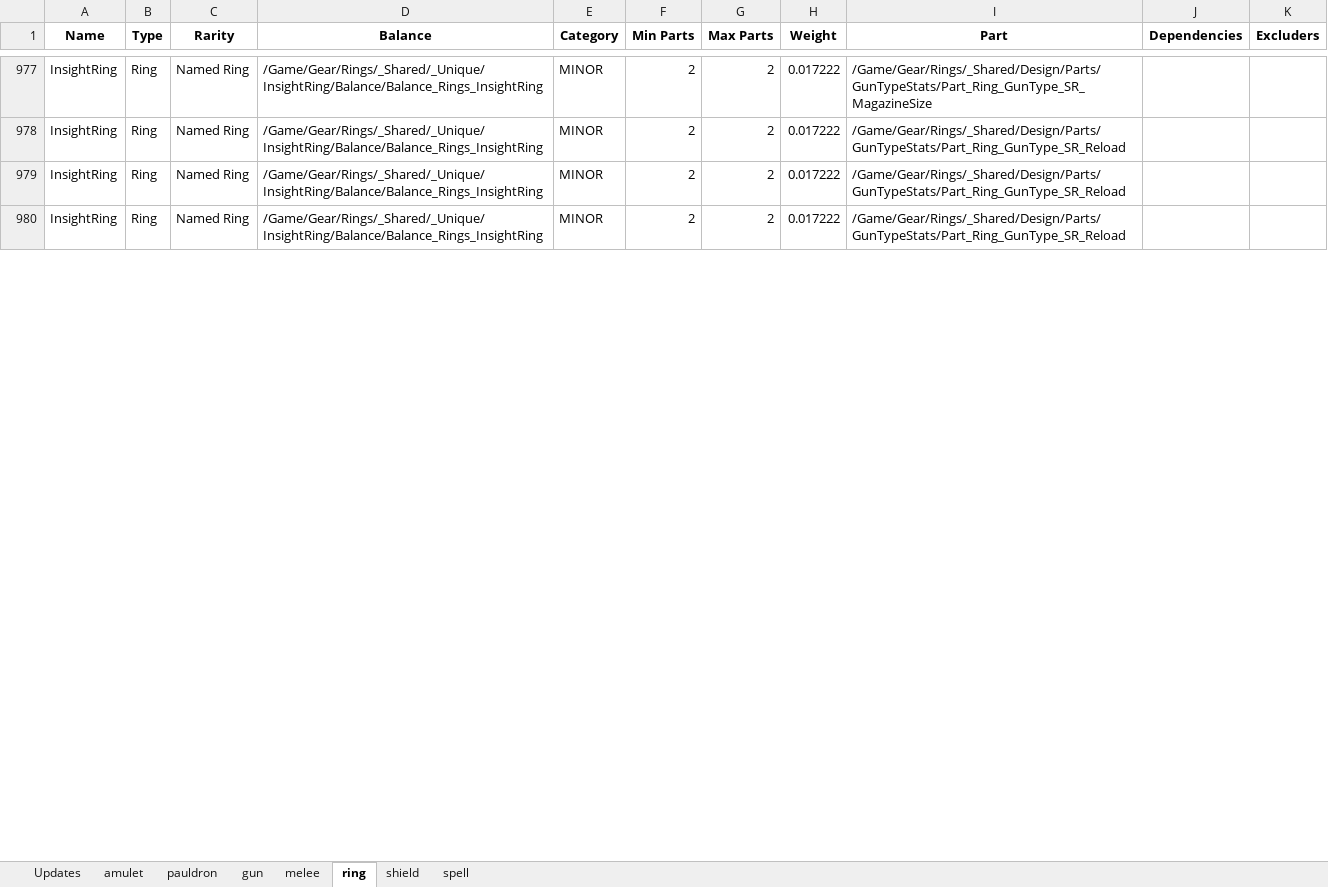
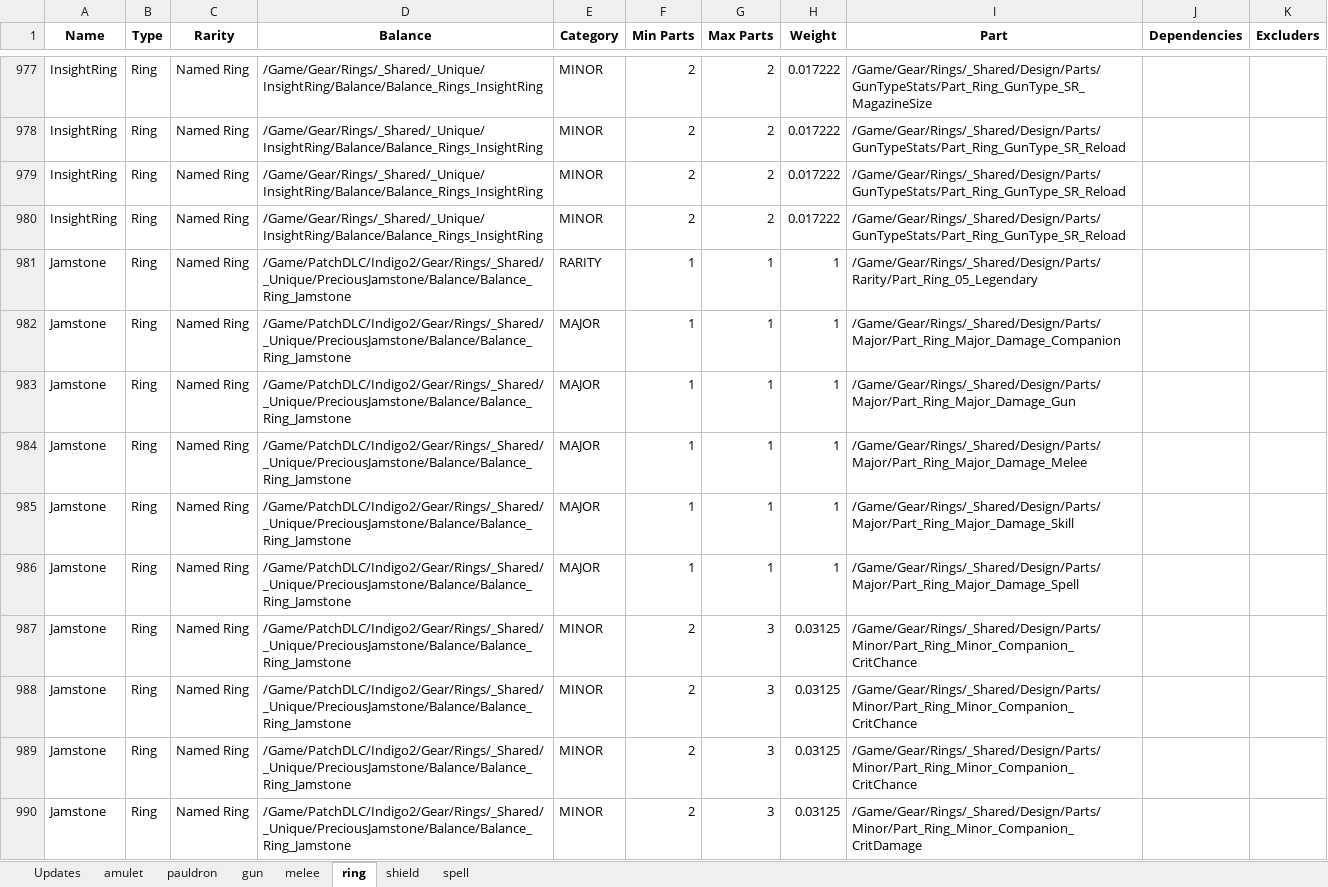
Before and after one commit to Greenlamp2/Tiny-Tina-s-Wonderlands-Processing-Data, an Excel workbook: gathered_sheet.xlsx, sheet ring, drawn as a sheet; only a part is shown, gaps mark what is left out; values as stored, in another font and other column widths than the file's, no borders; the diff covers the shown part only; the diff names each change by its address in the sheet, - before the commit and + after, or states it on an @@ line.

```diff
--- a/gathered_sheet.xlsx (sheet ring)
+++ b/gathered_sheet.xlsx (sheet ring)
+row 981: Jamstone | Ring | Named Ring | /Game/PatchDLC/Indigo2/Gear/Rings/_Shared/_Unique/PreciousJamstone/Balance/Balance_Ring_Jamstone | RARITY | 1 | 1 | 1 | /Game/Gear/Rings/_Shared/Design/Parts/Rarity/Part_Ring_05_Legendary
+row 982: Jamstone | Ring | Named Ring | /Game/PatchDLC/Indigo2/Gear/Rings/_Shared/_Unique/PreciousJamstone/Balance/Balance_Ring_Jamstone | MAJOR | 1 | 1 | 1 | /Game/Gear/Rings/_Shared/Design/Parts/Major/Part_Ring_Major_Damage_Companion
+row 983: Jamstone | Ring | Named Ring | /Game/PatchDLC/Indigo2/Gear/Rings/_Shared/_Unique/PreciousJamstone/Balance/Balance_Ring_Jamstone | MAJOR | 1 | 1 | 1 | /Game/Gear/Rings/_Shared/Design/Parts/Major/Part_Ring_Major_Damage_Gun
+row 984: Jamstone | Ring | Named Ring | /Game/PatchDLC/Indigo2/Gear/Rings/_Shared/_Unique/PreciousJamstone/Balance/Balance_Ring_Jamstone | MAJOR | 1 | 1 | 1 | /Game/Gear/Rings/_Shared/Design/Parts/Major/Part_Ring_Major_Damage_Melee
+row 985: Jamstone | Ring | Named Ring | /Game/PatchDLC/Indigo2/Gear/Rings/_Shared/_Unique/PreciousJamstone/Balance/Balance_Ring_Jamstone | MAJOR | 1 | 1 | 1 | /Game/Gear/Rings/_Shared/Design/Parts/Major/Part_Ring_Major_Damage_Skill
+row 986: Jamstone | Ring | Named Ring | /Game/PatchDLC/Indigo2/Gear/Rings/_Shared/_Unique/PreciousJamstone/Balance/Balance_Ring_Jamstone | MAJOR | 1 | 1 | 1 | /Game/Gear/Rings/_Shared/Design/Parts/Major/Part_Ring_Major_Damage_Spell
+row 987: Jamstone | Ring | Named Ring | /Game/PatchDLC/Indigo2/Gear/Rings/_Shared/_Unique/PreciousJamstone/Balance/Balance_Ring_Jamstone | MINOR | 2 | 3 | 0.03125 | /Game/Gear/Rings/_Shared/Design/Parts/Minor/Part_Ring_Minor_Companion_CritChance
+row 988: Jamstone | Ring | Named Ring | /Game/PatchDLC/Indigo2/Gear/Rings/_Shared/_Unique/PreciousJamstone/Balance/Balance_Ring_Jamstone | MINOR | 2 | 3 | 0.03125 | /Game/Gear/Rings/_Shared/Design/Parts/Minor/Part_Ring_Minor_Companion_CritChance
+row 989: Jamstone | Ring | Named Ring | /Game/PatchDLC/Indigo2/Gear/Rings/_Shared/_Unique/PreciousJamstone/Balance/Balance_Ring_Jamstone | MINOR | 2 | 3 | 0.03125 | /Game/Gear/Rings/_Shared/Design/Parts/Minor/Part_Ring_Minor_Companion_CritChance
+row 990: Jamstone | Ring | Named Ring | /Game/PatchDLC/Indigo2/Gear/Rings/_Shared/_Unique/PreciousJamstone/Balance/Balance_Ring_Jamstone | MINOR | 2 | 3 | 0.03125 | /Game/Gear/Rings/_Shared/Design/Parts/Minor/Part_Ring_Minor_Companion_CritDamage
```
Also changed, not shown: 81 added rows elsewhere in this sheet, sheet pauldron, sheet spell, sheet amulet, sheet shield, sheet gun, sheet melee, 1 more sheet, 21 other files.
